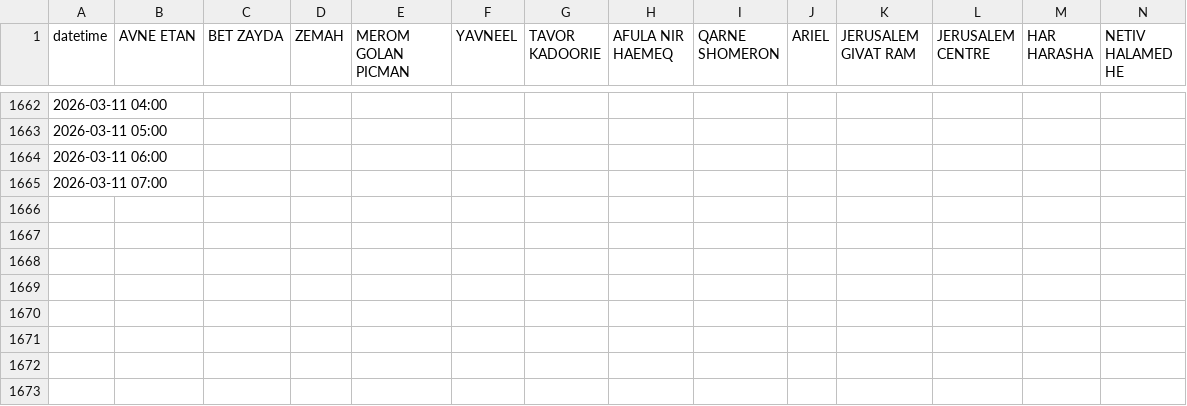
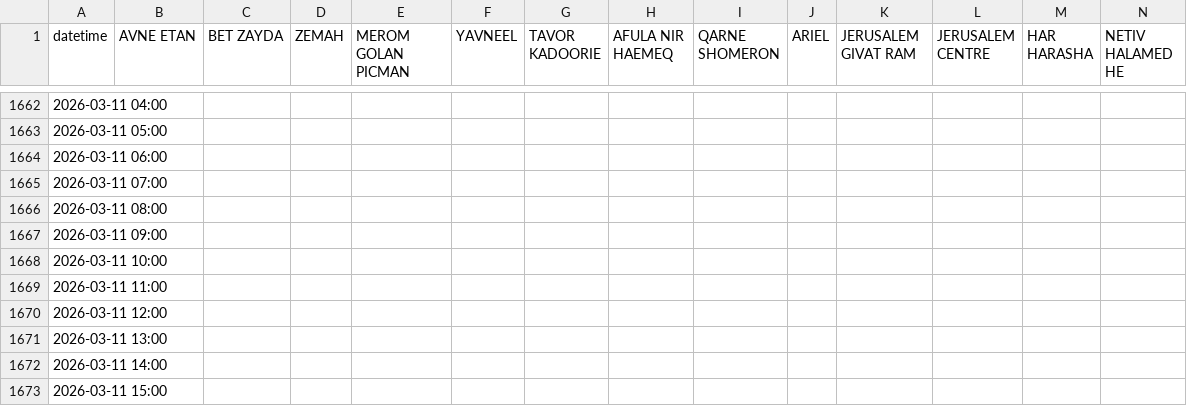
Before and after one commit to yuval-harpaz/weather, a CSV file: data/rain_2026.csv, drawn as a sheet; only a part is shown, gaps mark what is left out; rows hold the shown columns only; the diff names each change by its address in the sheet, - before the commit and + after, or states it on an @@ line.

```diff
--- a/data/rain_2026.csv
+++ b/data/rain_2026.csv
+row 1666: 2026-03-11 08:00
+row 1667: 2026-03-11 09:00
+row 1668: 2026-03-11 10:00
+row 1669: 2026-03-11 11:00
+row 1670: 2026-03-11 12:00
+row 1671: 2026-03-11 13:00
+row 1672: 2026-03-11 14:00
+row 1673: 2026-03-11 15:00
```
